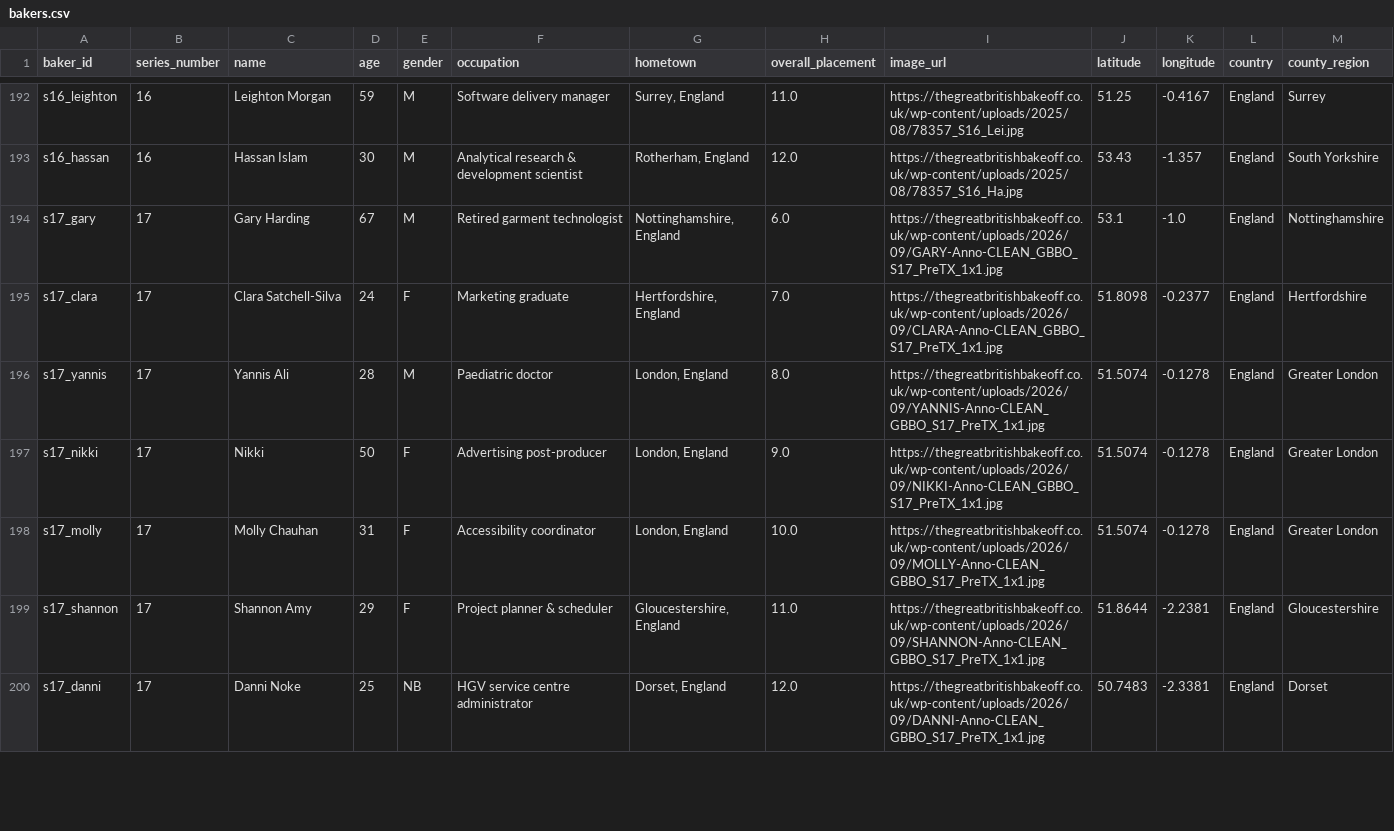
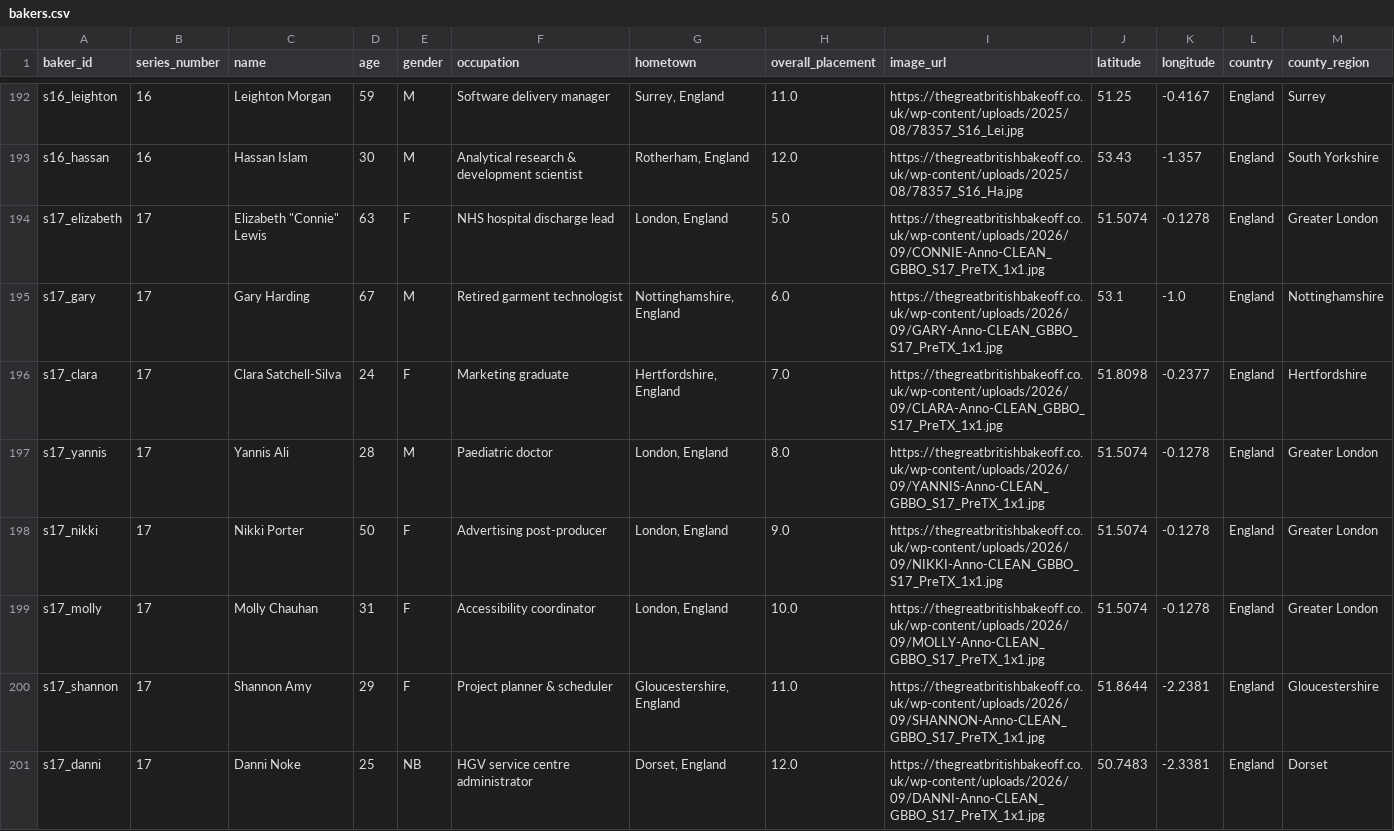
Before and after one commit to nicholaswilde/the-great-british-bake-off, a CSV file: data/processed/bakers.csv, drawn as a sheet; only a part is shown, gaps mark what is left out; the diff covers the shown part only.

```diff
--- a/data/processed/bakers.csv
+++ b/data/processed/bakers.csv
@@ -193,2 +193,3 @@ s16_leighton,16,Leighton Morgan,59,M,Software delivery manager,"Surrey, England"
 s16_hassan,16,Hassan Islam,30,M,Analytical research & development scientist,"Rotherham, England",12.0,https://thegreatbritishbakeoff.co.uk/wp-content/uploads/2025/08/78357_S16_Ha.jpg,53.43,-1.357,England,South Yorkshire
+s17_elizabeth,17,"Elizabeth ""Connie"" Lewis",63,F,NHS hospital discharge lead,"London, England",5.0,https://thegreatbritishbakeoff.co.uk/wp-content/uploads/2026/09/CONNIE-Anno-CLEAN_GBBO_S17_PreTX_1x1.jpg,51.5074,-0.1278,England,Greater London
 s17_gary,17,Gary Harding,67,M,Retired garment technologist,"Nottinghamshire, England",6.0,https://thegreatbritishbakeoff.co.uk/wp-content/uploads/2026/09/GARY-Anno-CLEAN_GBBO_S17_PreTX_1x1.jpg,53.1,-1.0,England,Nottinghamshire
@@ -196,3 +197,3 @@ s17_clara,17,Clara Satchell-Silva,24,F,Marketing graduate,"Hertfordshire, Englan
 s17_yannis,17,Yannis Ali,28,M,Paediatric doctor,"London, England",8.0,https://thegreatbritishbakeoff.co.uk/wp-content/uploads/2026/09/YANNIS-Anno-CLEAN_GBBO_S17_PreTX_1x1.jpg,51.5074,-0.1278,England,Greater London
-s17_nikki,17,Nikki,50,F,Advertising post-producer,"London, England",9.0,https://thegreatbritishbakeoff.co.uk/wp-content/uploads/2026/09/NIKKI-Anno-CLEAN_GBBO_S17_PreTX_1x1.jpg,51.5074,-0.1278,England,Greater London
+s17_nikki,17,Nikki Porter,50,F,Advertising post-producer,"London, England",9.0,https://thegreatbritishbakeoff.co.uk/wp-content/uploads/2026/09/NIKKI-Anno-CLEAN_GBBO_S17_PreTX_1x1.jpg,51.5074,-0.1278,England,Greater London
 s17_molly,17,Molly Chauhan,31,F,Accessibility coordinator,"London, England",10.0,https://thegreatbritishbakeoff.co.uk/wp-content/uploads/2026/09/MOLLY-Anno-CLEAN_GBBO_S17_PreTX_1x1.jpg,51.5074,-0.1278,England,Greater London
```
Also changed, not shown: 1 removed row and 1 edited cell elsewhere in this file, data/processed/episodes.csv, data/processed/performances.csv, 25 other files.
